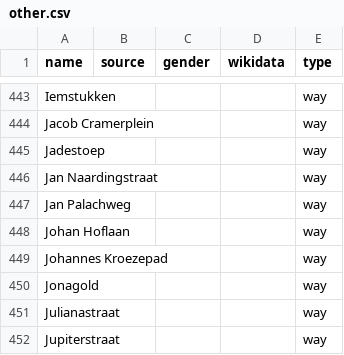
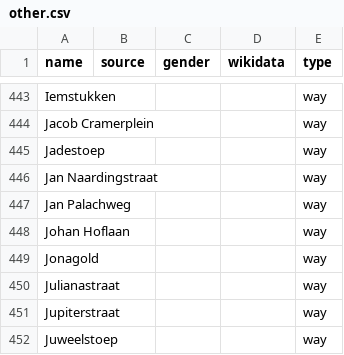
Before and after one commit to RobinLinde/equalstreetnames-assen, a CSV file: data/other.csv, drawn as a sheet; only a part is shown, gaps mark what is left out; the shorter side is filled out with more unchanged rows.

```diff
--- a/data/other.csv
+++ b/data/other.csv
@@ -448,3 +448,2 @@ Jadestoep,,,,way
 "Johan Hoflaan",,,,way
-"Johannes Kroezepad",,,,way
 Jonagold,,,,way
```
Also changed, not shown: data/gender.csv, 3 other files.
